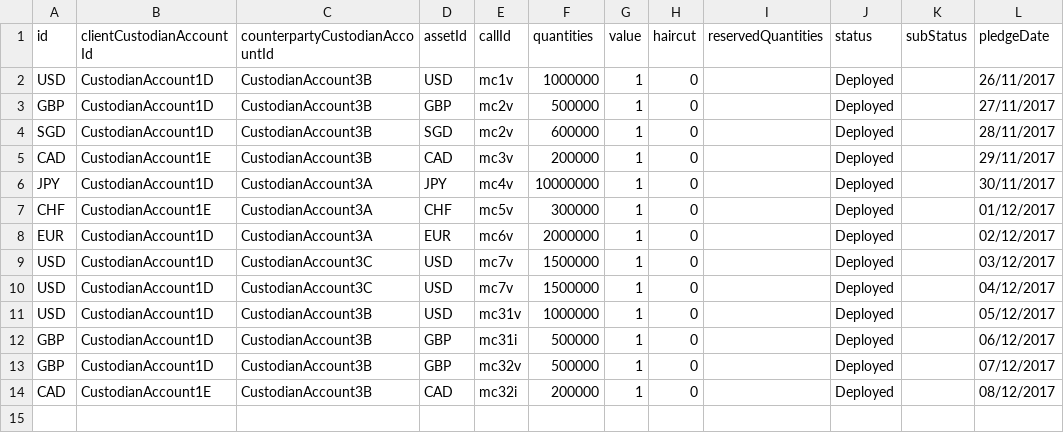
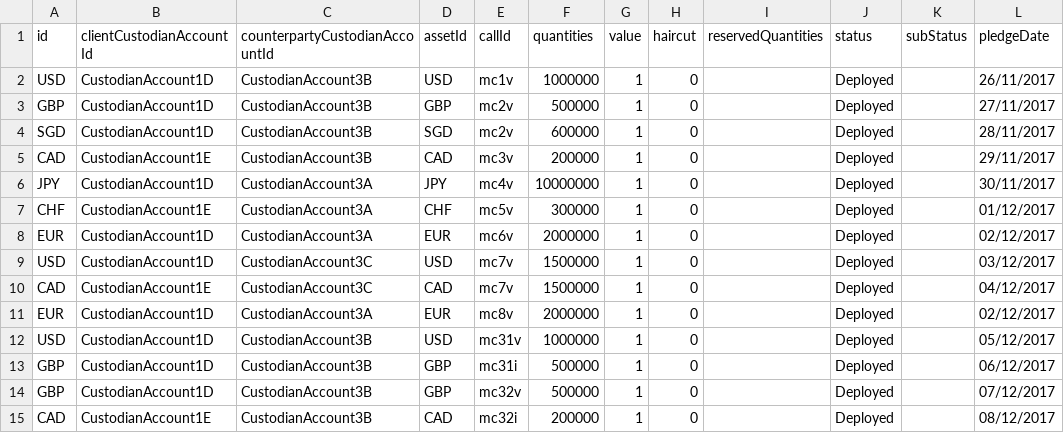
Before and after one commit to AcuoFS/acuo-allocation, a CSV file: src/ow-919/createAssetTransfers.csv, drawn as a sheet.

Commit message:
OW-919, fixed csv to mock assetTransfer

```diff
--- a/src/ow-919/createAssetTransfers.csv
+++ b/src/ow-919/createAssetTransfers.csv
@@ -9,3 +9,4 @@ EUR,CustodianAccount1D,CustodianAccount3A,EUR,mc6v,2000000,1,0,,Deployed,,02/12/
 USD,CustodianAccount1D,CustodianAccount3C,USD,mc7v,1500000,1,0,,Deployed,,03/12/2017
-USD,CustodianAccount1D,CustodianAccount3C,USD,mc7v,1500000,1,0,,Deployed,,04/12/2017
+CAD,CustodianAccount1E,CustodianAccount3C,CAD,mc7v,1500000,1,0,,Deployed,,04/12/2017
+EUR,CustodianAccount1D,CustodianAccount3A,EUR,mc8v,2000000,1,0,,Deployed,,02/12/2017
 USD,CustodianAccount1D,CustodianAccount3B,USD,mc31v,1000000,1,0,,Deployed,,05/12/2017
```
